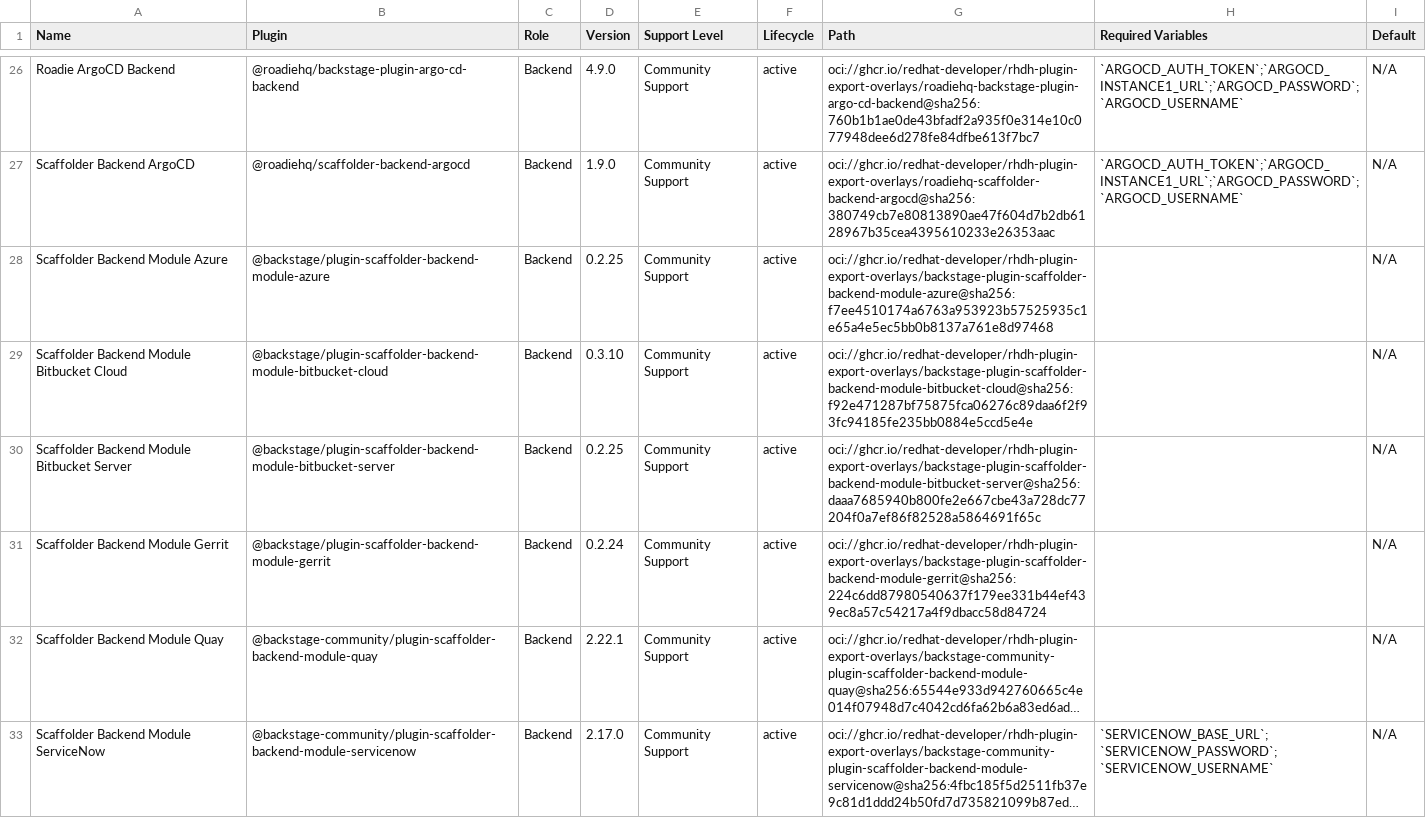
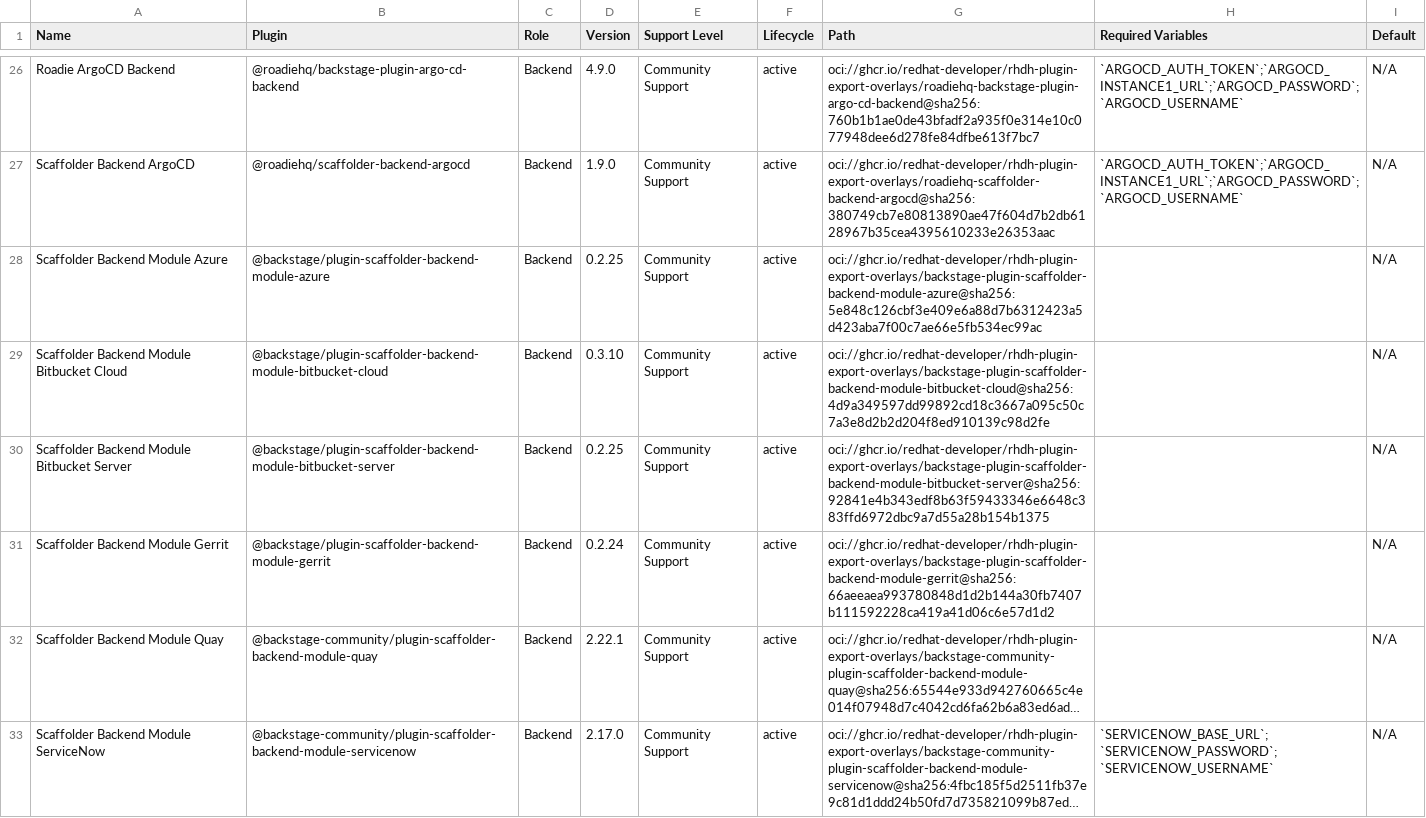
Before and after one commit to redhat-developer/rhdh-plugin-export-overlays, a CSV file: catalog-index/community/extend_dynamic-plugins-reference/rhdh-community-plugins.csv, drawn as a sheet; only a part is shown, gaps mark what is left out; long unchanged cells end in …; the diff names each change by its address in the sheet, - before the commit and + after, or states it on an @@ line.

```diff
--- a/catalog-index/community/extend_dynamic-plugins-reference/rhdh-community-plugins.csv
+++ b/catalog-index/community/extend_dynamic-plugins-reference/rhdh-community-plugins.csv
-G28 (Path): oci://ghcr.io/redhat-developer/rhdh-plugin-export-overlays/backstage-plugin-scaffolder-backend-module-azure@sha256:f7ee4510174a6763a953923b57525935c1e65a4e5ec5bb0b8137a761e8d97468
+G28 (Path): oci://ghcr.io/redhat-developer/rhdh-plugin-export-overlays/backstage-plugin-scaffolder-backend-module-azure@sha256:5e848c126cbf3e409e6a88d7b6312423a5d423aba7f00c7ae66e5fb534ec99ac
-G29 (Path): oci://ghcr.io/redhat-developer/rhdh-plugin-export-overlays/backstage-plugin-scaffolder-backend-module-bitbucket-cloud@sha256:f92e471287bf75875fca06276c89daa6f2f93fc94185fe235bb0884e5ccd5e4e
+G29 (Path): oci://ghcr.io/redhat-developer/rhdh-plugin-export-overlays/backstage-plugin-scaffolder-backend-module-bitbucket-cloud@sha256:4d9a349597dd99892cd18c3667a095c50c7a3e8d2b2d204f8ed910139c98d2fe
-G30 (Path): oci://ghcr.io/redhat-developer/rhdh-plugin-export-overlays/backstage-plugin-scaffolder-backend-module-bitbucket-server@sha256:daaa7685940b800fe2e667cbe43a728dc77204f0a7ef86f82528a5864691f65c
+G30 (Path): oci://ghcr.io/redhat-developer/rhdh-plugin-export-overlays/backstage-plugin-scaffolder-backend-module-bitbucket-server@sha256:92841e4b343edf8b63f59433346e6648c383ffd6972dbc9a7d55a28b154b1375
-G31 (Path): oci://ghcr.io/redhat-developer/rhdh-plugin-export-overlays/backstage-plugin-scaffolder-backend-module-gerrit@sha256:224c6dd87980540637f179ee331b44ef439ec8a57c54217a4f9dbacc58d84724
+G31 (Path): oci://ghcr.io/redhat-developer/rhdh-plugin-export-overlays/backstage-plugin-scaffolder-backend-module-gerrit@sha256:66aeeaea993780848d1d2b144a30fb7407b111592228ca419a41d06c6e57d1d2
```
Also changed, not shown: catalog-index/supported/extend_dynamic-plugins-reference/rhdh-supported-plugins.csv, 58 other files.
